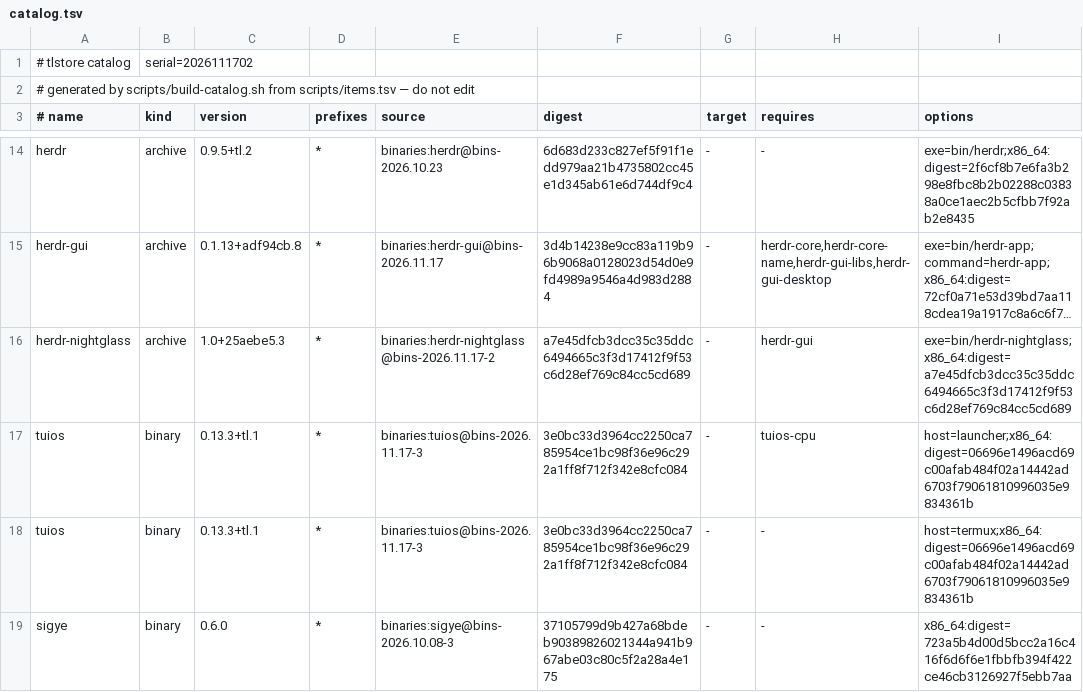
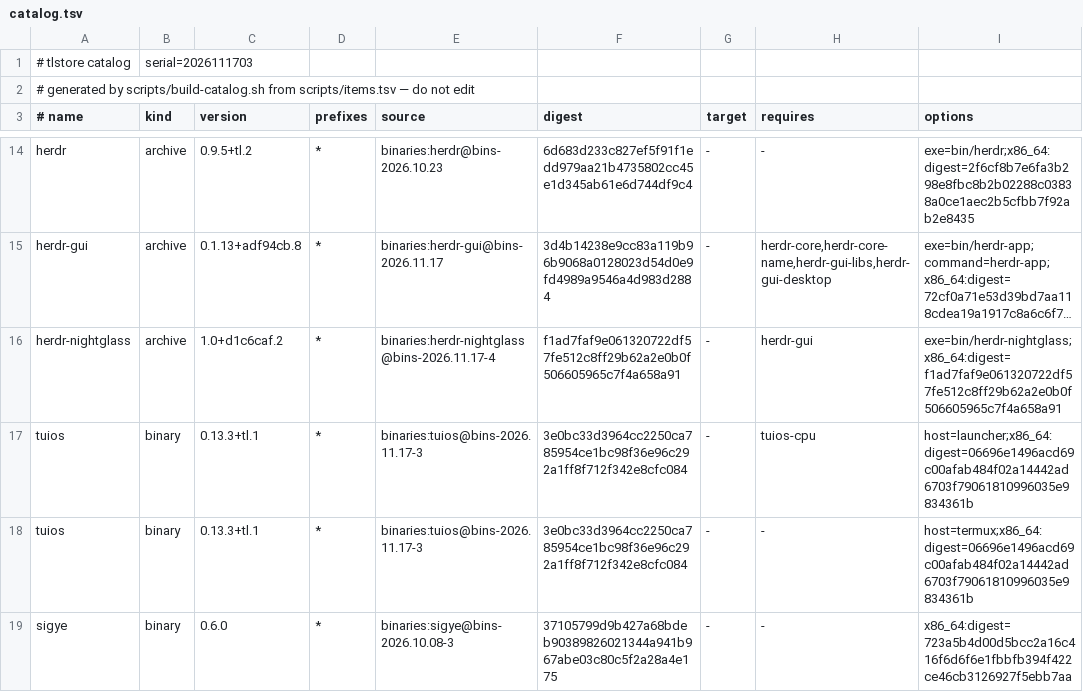
Before and after one commit to PickleHik3/tlstore, a TSV file: dist/catalog.tsv, drawn as a sheet; only a part is shown, gaps mark what is left out; long unchanged cells end in …; the diff names each change by its address in the sheet, - before the commit and + after, or states it on an @@ line.

```diff
--- a/dist/catalog.tsv
+++ b/dist/catalog.tsv
-B1 (kind): serial=2026111702
+B1 (kind): serial=2026111703
-C16 (version): 1.0+25aebe5.3
+C16 (version): 1.0+d1c6caf.2
-E16 (source): binaries:herdr-nightglass@bins-2026.11.17-2
+E16 (source): binaries:herdr-nightglass@bins-2026.11.17-4
-F16 (digest): a7e45dfcb3dcc35c35ddc6494665c3f3d17412f9f53c6d28ef769c84cc5cd689
+F16 (digest): f1ad7faf9e061320722df57fe512c8ff29b62a2e0b0f506605965c7f4a658a91
-I16 (options): exe=bin/herdr-nightglass;x86_64:digest=a7e45dfcb3dcc35c35ddc6494665c3f3d17412f9f53c6d28ef769c84cc5cd689
+I16 (options): exe=bin/herdr-nightglass;x86_64:digest=f1ad7faf9e061320722df57fe512c8ff29b62a2e0b0f506605965c7f4a658a91
```
Also changed, not shown: 2 other files.
